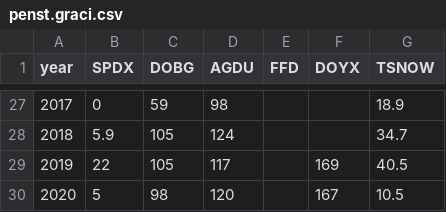
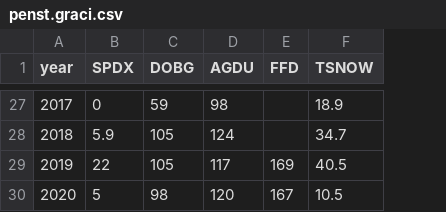
Before and after one commit to echandle2228/bareground2020_2021, a CSV file: Data/penst.graci.csv, drawn as a sheet; only a part is shown, gaps mark what is left out; the diff covers the shown part only; the diff names each change by its address in the sheet, - before the commit and + after, or states it on an @@ line.

```diff
--- a/Data/penst.graci.csv
+++ b/Data/penst.graci.csv
-column F (DOYX), rows 29-30: 169 | 167
-E29 (FFD): (empty)
+E29 (FFD): 169
-E30 (FFD): (empty)
+E30 (FFD): 167
```
Also changed, not shown: 7 edited cells elsewhere in this file, 11 other files.
